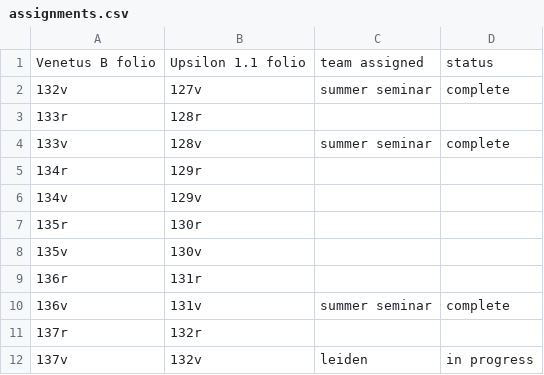
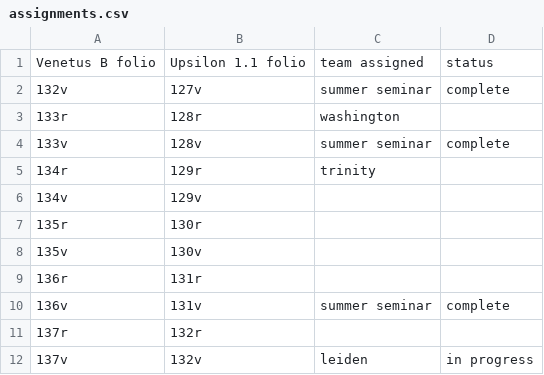
Before and after one commit to hmteditors/Iliad10-VB-E3-Assignments, a CSV file: assignments.csv, drawn as a sheet.

Commit message:
Update assignments.csv

```diff
--- a/assignments.csv
+++ b/assignments.csv
@@ -2,5 +2,5 @@ Venetus B folio,Upsilon 1.1 folio,team assigned,status
 132v,127v,summer seminar,complete
-133r,128r,,
+133r,128r,washington,
 133v,128v,summer seminar,complete
-134r,129r,,
+134r,129r,trinity,
 134v,129v,,
```
